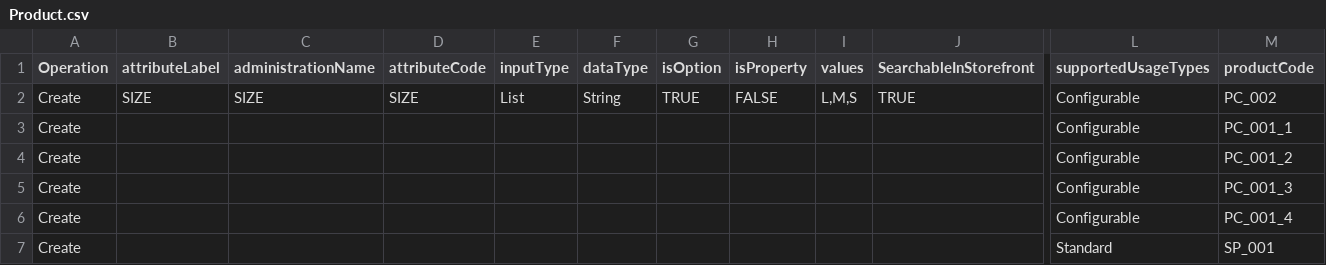
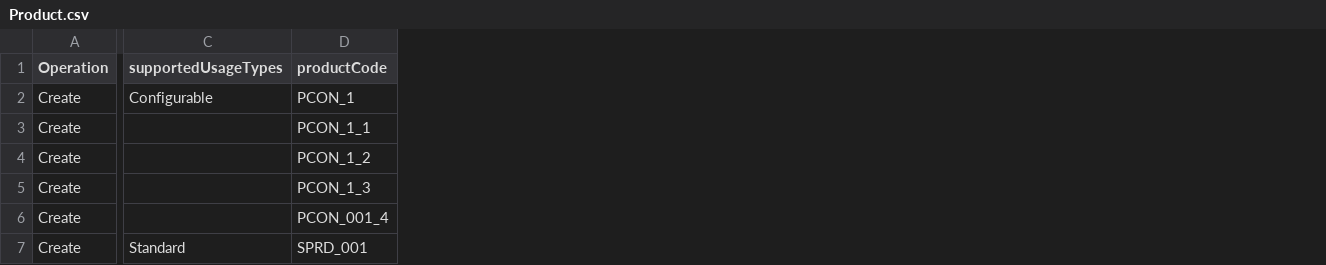
Before and after one commit to Archanaghadage/Product_CSV_DATA_KIBO_1, a CSV file: src/main/resources/Product.csv, drawn as a sheet; only a part is shown, gaps mark what is left out; removed rows and columns are numbered as before the commit, all else as after; the diff covers the shown part only; the diff names each change by its address in the sheet, - before the commit and + after, or states it on an @@ line.

Commit message:
Fixed Config Product

```diff
--- a/src/main/resources/Product.csv
+++ b/src/main/resources/Product.csv
-column B (attributeLabel), row 2: SIZE
-column C (administrationName), row 2: SIZE
-column D (attributeCode), row 2: SIZE
-column E (inputType), row 2: List
-column F (dataType), row 2: String
-column G (isOption), row 2: TRUE
-column H (isProperty), row 2: FALSE
-column I (values), row 2: L,M,S
-column J (SearchableInStorefront), row 2: TRUE
-D2 (productCode): PC_002
+D2 (productCode): PCON_1
-C3:C6 (supportedUsageTypes): Configurable
+C3:C6 (supportedUsageTypes): (empty)
-D3 (productCode): PC_001_1
+D3 (productCode): PCON_1_1
-D4 (productCode): PC_001_2
+D4 (productCode): PCON_1_2
-D5 (productCode): PC_001_3
+D5 (productCode): PCON_1_3
-D6 (productCode): PC_001_4
+D6 (productCode): PCON_001_4
-D7 (productCode): SP_001
+D7 (productCode): SPRD_001
```
Also changed, not shown: 4 edited cells elsewhere in this file, src/main/resources/configurable_product.csv, 7 other files.
